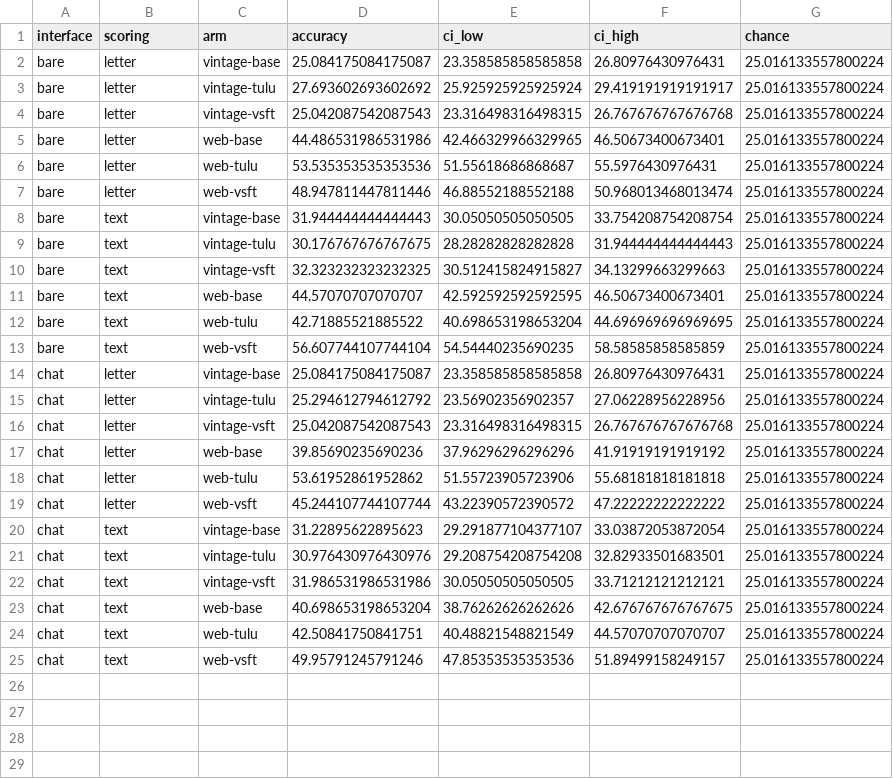
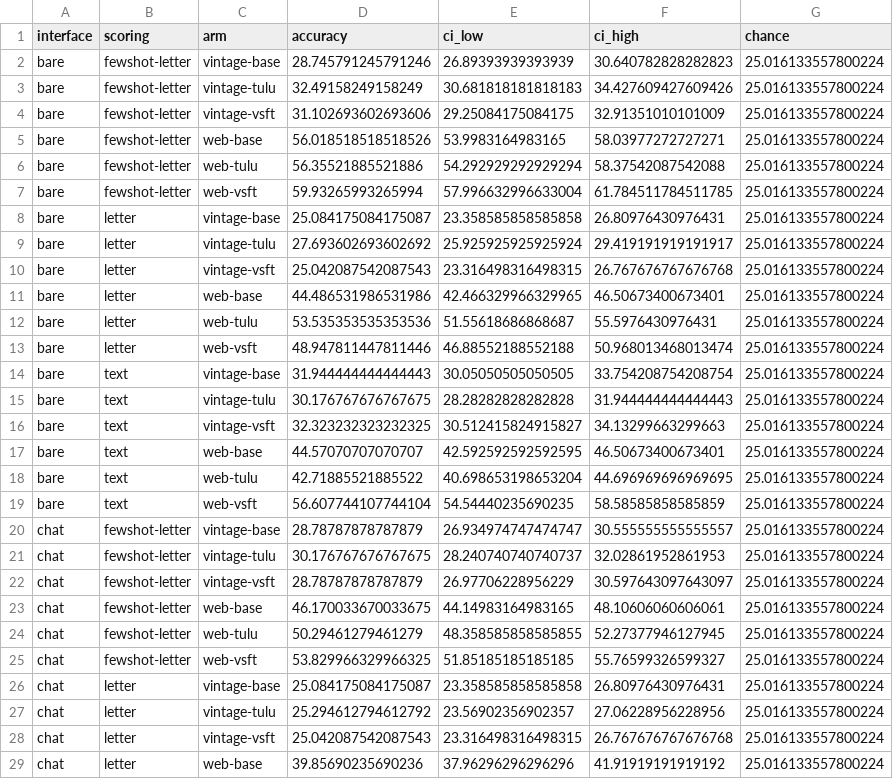
Before and after one commit to jbejjani2022/talkie-evals, a CSV file: results/data/all/arc_easy.csv, drawn as a sheet; only a part is shown; the shorter side is filled out with more unchanged rows.

```diff
--- a/results/data/all/arc_easy.csv
+++ b/results/data/all/arc_easy.csv
@@ -1,2 +1,8 @@
 interface,scoring,arm,accuracy,ci_low,ci_high,chance
+bare,fewshot-letter,vintage-base,28.745791245791246,26.89393939393939,30.640782828282823,25.016133557800224
+bare,fewshot-letter,vintage-tulu,32.49158249158249,30.681818181818183,34.427609427609426,25.016133557800224
+bare,fewshot-letter,vintage-vsft,31.102693602693606,29.25084175084175,32.91351010101009,25.016133557800224
+bare,fewshot-letter,web-base,56.018518518518526,53.9983164983165,58.03977272727271,25.016133557800224
+bare,fewshot-letter,web-tulu,56.35521885521886,54.292929292929294,58.37542087542088,25.016133557800224
+bare,fewshot-letter,web-vsft,59.93265993265994,57.996632996633004,61.784511784511785,25.016133557800224
 bare,letter,vintage-base,25.084175084175087,23.358585858585858,26.80976430976431,25.016133557800224
@@ -13,2 +19,8 @@ bare,text,web-tulu,42.71885521885522,40.698653198653204,44.696969696969695,25.01
 bare,text,web-vsft,56.607744107744104,54.54440235690235,58.58585858585859,25.016133557800224
+chat,fewshot-letter,vintage-base,28.78787878787879,26.934974747474747,30.555555555555557,25.016133557800224
+chat,fewshot-letter,vintage-tulu,30.176767676767675,28.240740740740737,32.02861952861953,25.016133557800224
+chat,fewshot-letter,vintage-vsft,28.78787878787879,26.97706228956229,30.597643097643097,25.016133557800224
+chat,fewshot-letter,web-base,46.170033670033675,44.14983164983165,48.10606060606061,25.016133557800224
+chat,fewshot-letter,web-tulu,50.29461279461279,48.358585858585855,52.27377946127945,25.016133557800224
+chat,fewshot-letter,web-vsft,53.829966329966325,51.85185185185185,55.76599326599327,25.016133557800224
 chat,letter,vintage-base,25.084175084175087,23.358585858585858,26.80976430976431,25.016133557800224
```
Also changed, not shown: results/data/all/order_invariance.csv, results/data/plausible/arc_easy.csv, 12 other files.
